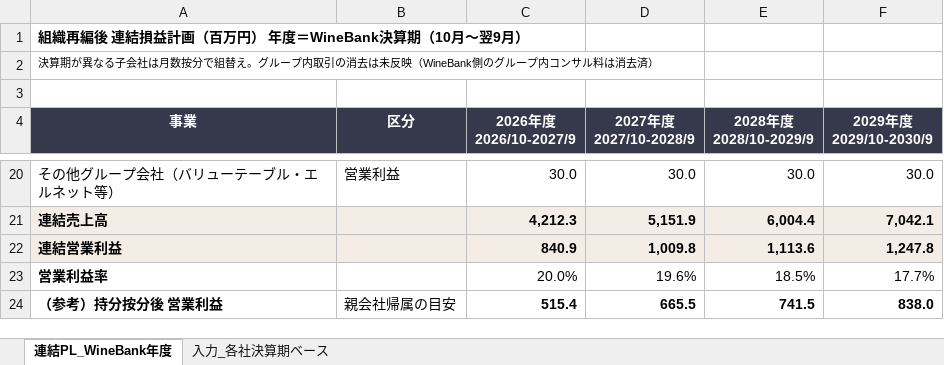
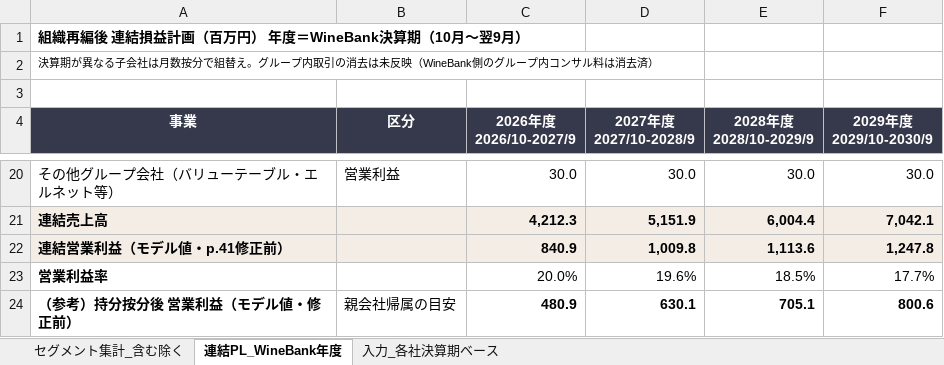
Before and after one commit to nakano-winebank/wine-auction, an Excel workbook: 投資家資料/20261022_VC資本業務提携/組織再編_連結PL_2026-2029.xlsx, sheet 連結PL_WineBank年度, drawn as a sheet; only a part is shown, gaps mark what is left out; values as stored, in another font and other column widths than the file's, no borders; removed rows and columns are numbered as before the commit, all else as after; the diff names each change by its address in the sheet, - before the commit and + after, or states it on an @@ line.

```diff
--- a/投資家資料/20261022_VC資本業務提携/組織再編_連結PL_2026-2029.xlsx (sheet 連結PL_WineBank年度)
+++ b/投資家資料/20261022_VC資本業務提携/組織再編_連結PL_2026-2029.xlsx (sheet 連結PL_WineBank年度)
+sheet tab: セグメント集計_含む除く
-A22 (事業): 連結営業利益
+A22 (事業): 連結営業利益（モデル値・p.41修正前）
-row 24: （参考）持分按分後 営業利益 | 親会社帰属の目安 | 515.4 | 665.5 | 741.5 | 838.0
+row 24: （参考）持分按分後 営業利益（モデル値・修正前） | 親会社帰属の目安 | 480.9 | 630.1 | 705.1 | 800.6
```
Also changed, not shown: sheet 入力_各社決算期ベース, 6 other files.
